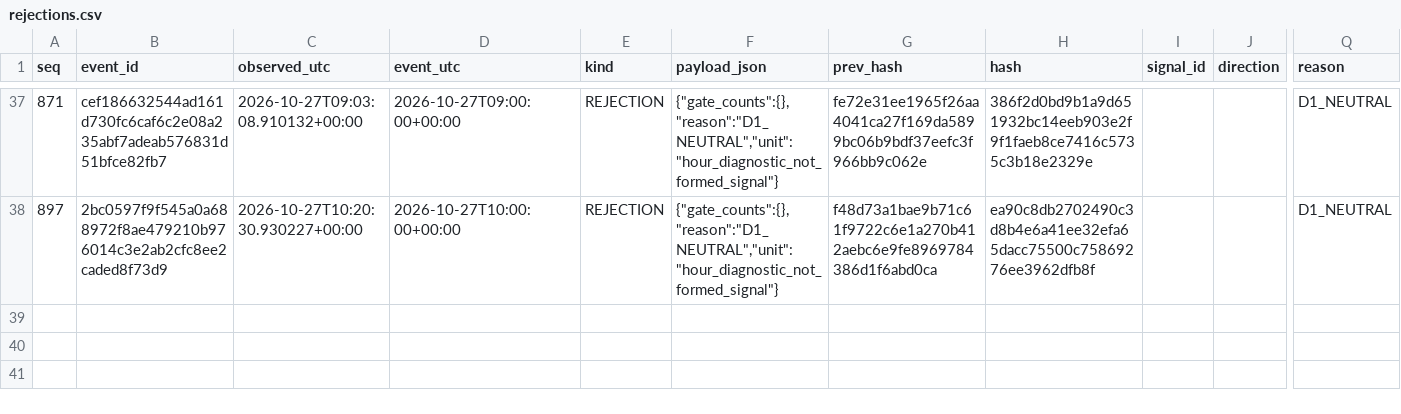
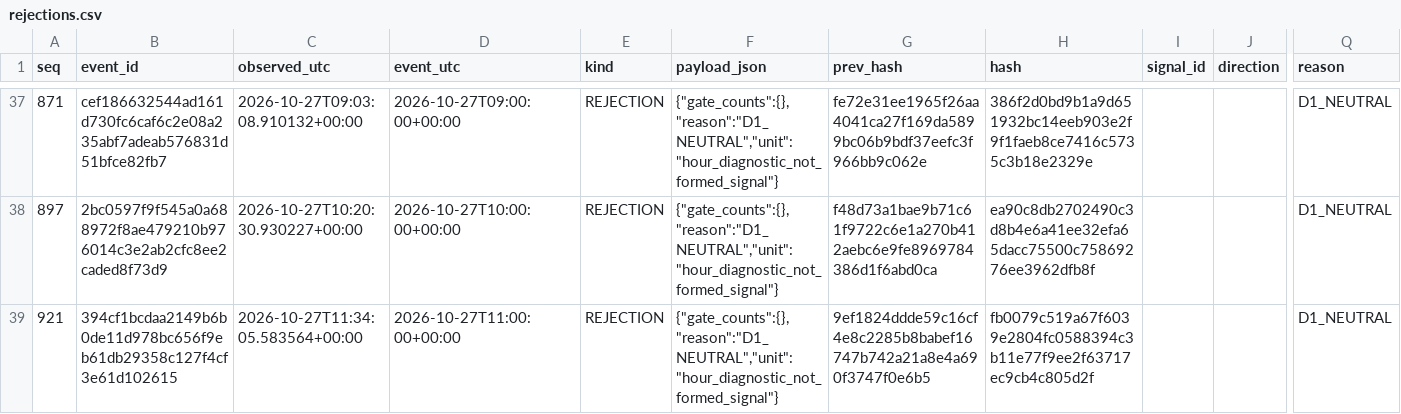
Before and after one commit to cardenm1/fx-signals-bot, a CSV file: session/rejections.csv, drawn as a sheet; only a part is shown, gaps mark what is left out; rows hold the shown columns only; the diff names each change by its address in the sheet, - before the commit and + after, or states it on an @@ line.

```diff
--- a/session/rejections.csv
+++ b/session/rejections.csv
+row 39: 921 | 394cf1bcdaa2149b6b0de11d978bc656f9eb61db29358c127f4cf3e61d102615 | 2026-10-27T11:34:05.583564+00:00 | 2026-10-27T11:00:00+00:00 | REJECTION | {"gate_counts":{},"reason":"D1_NEUTRAL","unit":"hour_diagnostic_not_formed_signal"} | 9ef1824ddde59c16cf4e8c2285b8babef16747b742a21a8e4a690f3747f0e6b5 | fb0079c519a67f6039e2804fc0588394c3b11e77f9ee2f63717ec9cb4c805d2f |  |  | D1_NEUTRAL
```
Also changed, not shown: session/events.csv, session/stages.csv, 2 other files.
